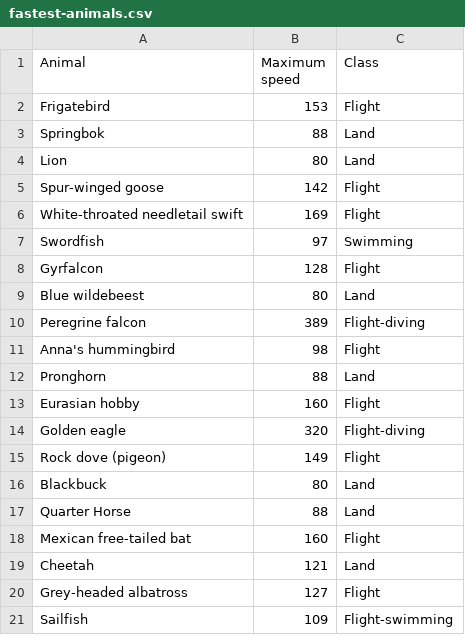
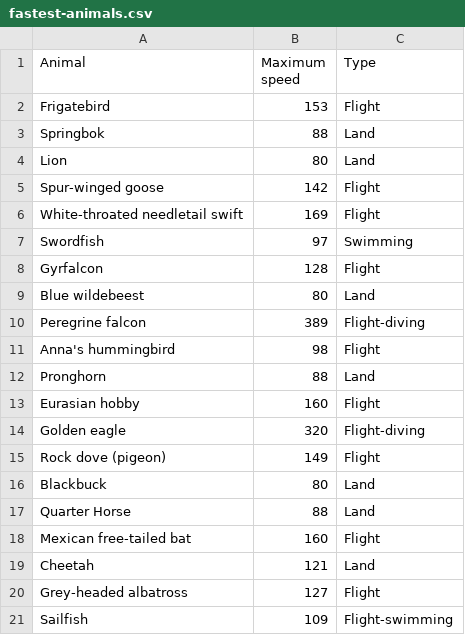
Before and after one commit to AndreLovichi/nsi-resources, a CSV file: dist/animals/fastest-animals.csv, drawn as a sheet.

Commit message:
Rename field in "Fastest animals" dataset

```diff
--- a/dist/animals/fastest-animals.csv
+++ b/dist/animals/fastest-animals.csv
@@ -1,2 +1,2 @@
-Animal,Maximum speed,Class
+Animal,Maximum speed,Type
 Frigatebird,153,Flight
```
